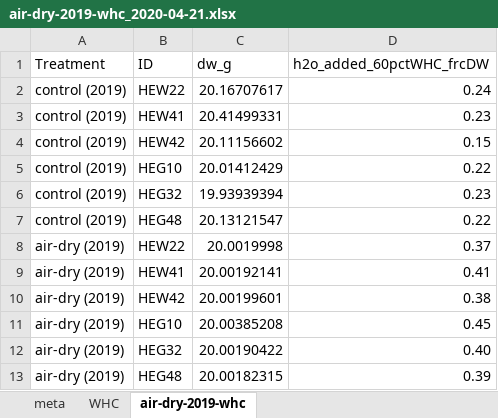
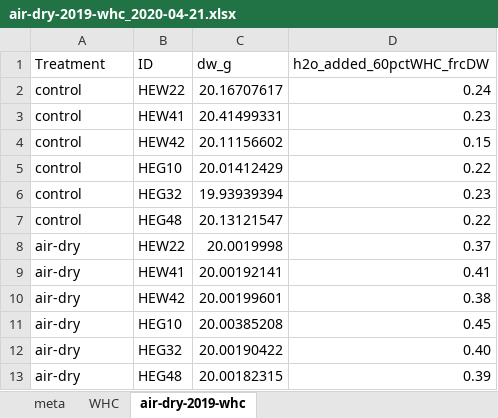
Before and after one commit to jb388/arc-inc, an Excel workbook: data/derived/air-dry-2019-whc/air-dry-2019-whc_2020-04-21.xlsx, sheet air-dry-2019-whc, drawn as a sheet; values as stored, in another font and other column widths than the file's, no borders; the diff names each change by its address in the sheet, - before the commit and + after, or states it on an @@ line.

```diff
--- a/data/derived/air-dry-2019-whc/air-dry-2019-whc_2020-04-21.xlsx (sheet air-dry-2019-whc)
+++ b/data/derived/air-dry-2019-whc/air-dry-2019-whc_2020-04-21.xlsx (sheet air-dry-2019-whc)
-A2:A7 (Treatment): control (2019)
+A2:A7 (Treatment): control
-A8:A13 (Treatment): air-dry (2019)
+A8:A13 (Treatment): air-dry
```
Also changed, not shown: data/derived/arc-storage-t1-flux/arc-inc_xplr_arc-storage-t1-flux_2020-04-27.xlsx, data/derived/arc-tme-duke/arc-tme-duke.xlsx, 24 other files.
